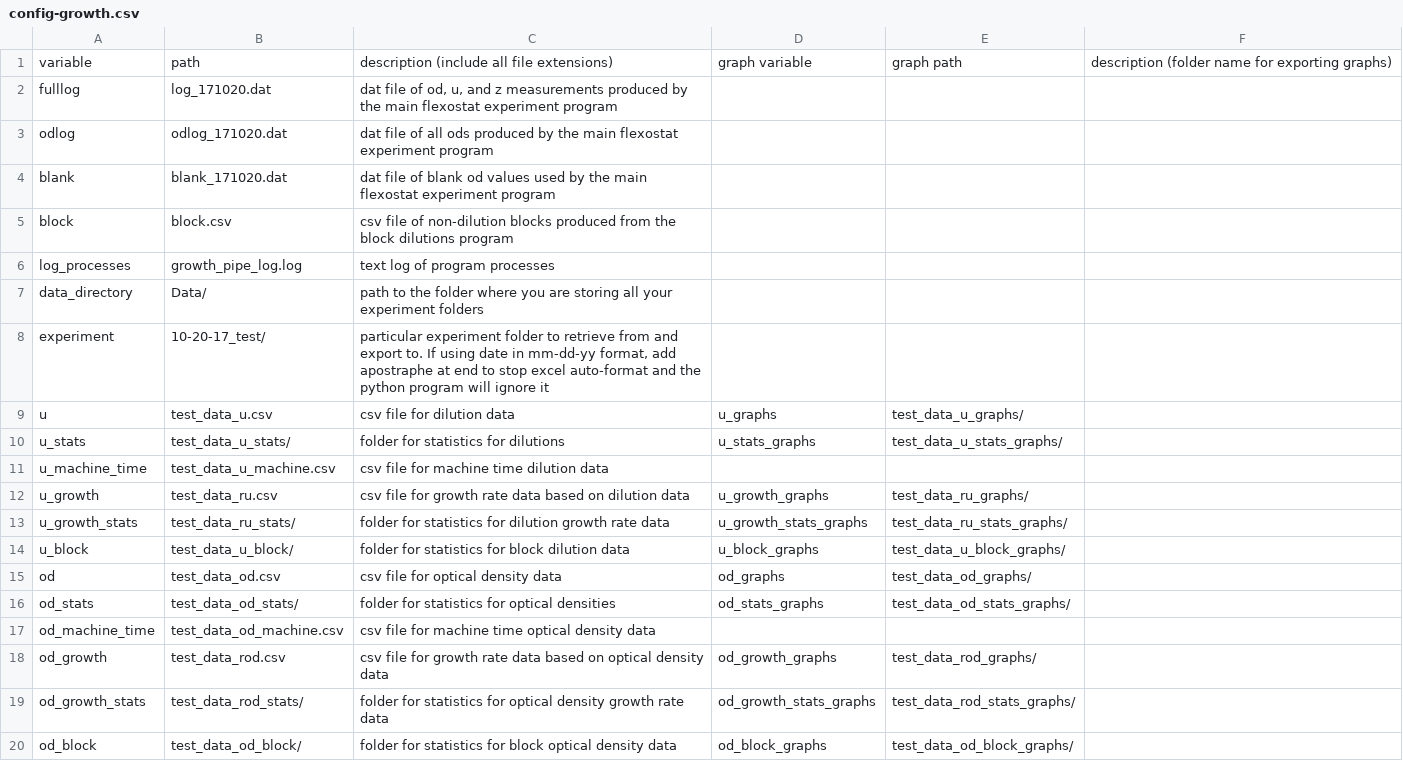
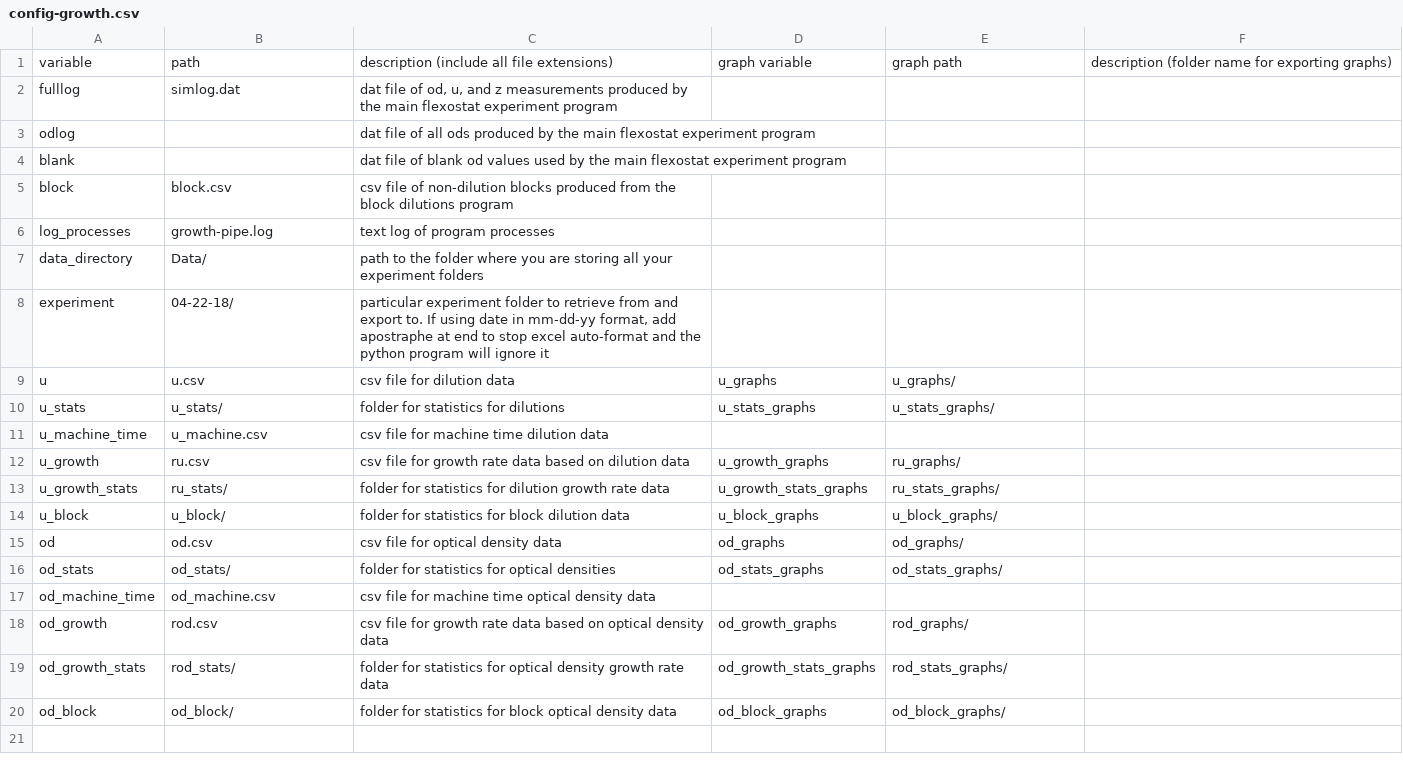
Before and after one commit to Siegallab/Flexostat-interface, a CSV file: config-growth.csv, drawn as a sheet.

Commit message:
data cleaning

```diff
--- a/config-growth.csv
+++ b/config-growth.csv
@@ -1,20 +1,20 @@
 variable,path,description (include all file extensions),graph variable,graph path,description (folder name for exporting graphs)
-fulllog,log_171020.dat,"dat file of od, u, and z measurements produced by the main flexostat experiment program",,,
-odlog,odlog_171020.dat,dat file of all ods produced by the main flexostat experiment program,,,
-blank,blank_171020.dat,dat file of blank od values used by the main flexostat experiment program,,,
+fulllog,simlog.dat,"dat file of od, u, and z measurements produced by the main flexostat experiment program",,,
+odlog,,dat file of all ods produced by the main flexostat experiment program,,,
+blank,,dat file of blank od values used by the main flexostat experiment program,,,
 block,block.csv,csv file of non-dilution blocks produced from the block dilutions program,,,
-log_processes,growth_pipe_log.log,text log of program processes,,,
+log_processes,growth-pipe.log,text log of program processes,,,
 data_directory,Data/,path to the folder where you are storing all your experiment folders,,,
-experiment,10-20-17_test/,"particular experiment folder to retrieve from and export to. If using date in mm-dd-yy format, add apostraphe at end to stop excel auto-format and the python program will ignore it",,,
-u,test_data_u.csv,csv file for dilution data,u_graphs,test_data_u_graphs/,
-u_stats,test_data_u_stats/,folder for statistics for dilutions,u_stats_graphs,test_data_u_stats_graphs/,
-u_machine_time,test_data_u_machine.csv,csv file for machine time dilution data,,,
-u_growth,test_data_ru.csv,csv file for growth rate data based on dilution data,u_growth_graphs,test_data_ru_graphs/,
-u_growth_stats,test_data_ru_stats/,folder for statistics for dilution growth rate data,u_growth_stats_graphs,test_data_ru_stats_graphs/,
-u_block,test_data_u_block/,folder for statistics for block dilution data,u_block_graphs,test_data_u_block_graphs/,
-od,test_data_od.csv,csv file for optical density data,od_graphs,test_data_od_graphs/,
-od_stats,test_data_od_stats/,folder for statistics for optical densities,od_stats_graphs,test_data_od_stats_graphs/,
-od_machine_time,test_data_od_machine.csv,csv file for machine time optical density data,,,
-od_growth,test_data_rod.csv,csv file for growth rate data based on optical density data,od_growth_graphs,test_data_rod_graphs/,
-od_growth_stats,test_data_rod_stats/,folder for statistics for optical density growth rate data,od_growth_stats_graphs,test_data_rod_stats_graphs/,
-od_block,test_data_od_block/,folder for statistics for block optical density data,od_block_graphs,test_data_od_block_graphs/,
+experiment,04-22-18/,"particular experiment folder to retrieve from and export to. If using date in mm-dd-yy format, add apostraphe at end to stop excel auto-format and the python program will ignore it",,,
+u,u.csv,csv file for dilution data,u_graphs,u_graphs/,
+u_stats,u_stats/,folder for statistics for dilutions,u_stats_graphs,u_stats_graphs/,
+u_machine_time,u_machine.csv,csv file for machine time dilution data,,,
+u_growth,ru.csv,csv file for growth rate data based on dilution data,u_growth_graphs,ru_graphs/,
+u_growth_stats,ru_stats/,folder for statistics for dilution growth rate data,u_growth_stats_graphs,ru_stats_graphs/,
+u_block,u_block/,folder for statistics for block dilution data,u_block_graphs,u_block_graphs/,
+od,od.csv,csv file for optical density data,od_graphs,od_graphs/,
+od_stats,od_stats/,folder for statistics for optical densities,od_stats_graphs,od_stats_graphs/,
+od_machine_time,od_machine.csv,csv file for machine time optical density data,,,
+od_growth,rod.csv,csv file for growth rate data based on optical density data,od_growth_graphs,rod_graphs/,
+od_growth_stats,rod_stats/,folder for statistics for optical density growth rate data,od_growth_stats_graphs,rod_stats_graphs/,
+od_block,od_block/,folder for statistics for block optical density data,od_block_graphs,od_block_graphs/,
```
Also changed, not shown: 6 other files.
